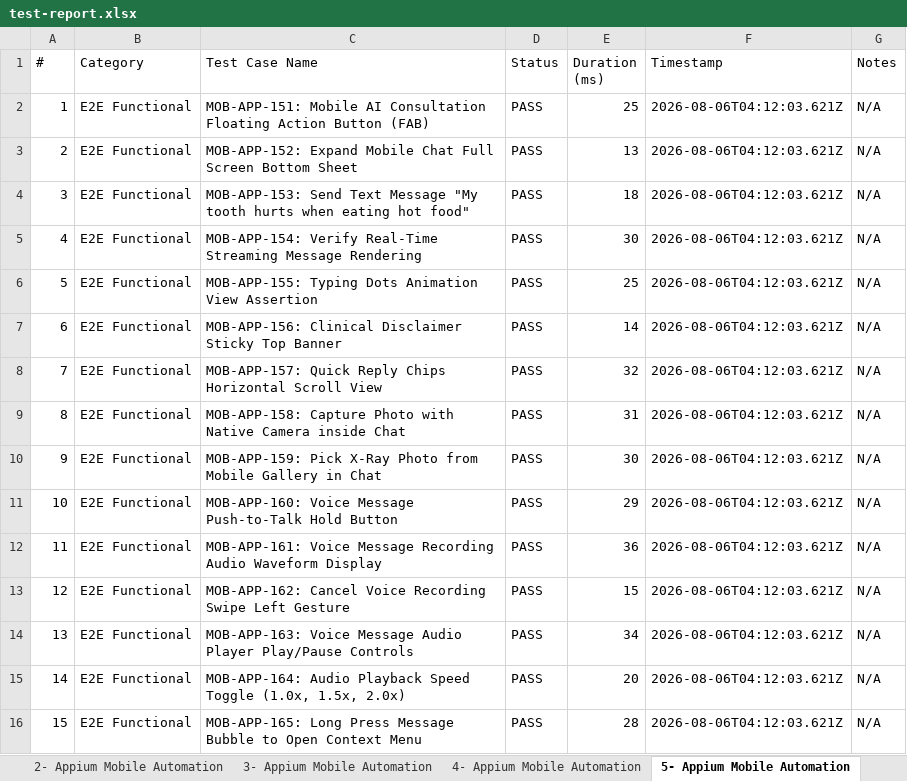
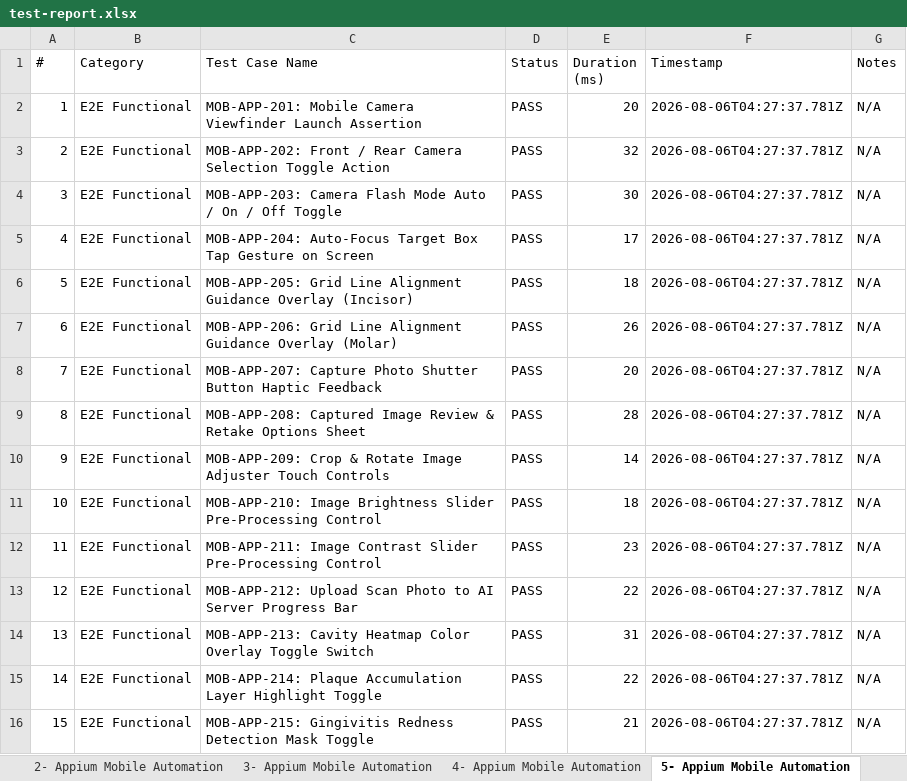
Before and after one commit to Nynika392005/dental-ai, an Excel workbook: dentai-mobile/appium-tests/test-report.xlsx, sheet 5- Appium Mobile Automation, drawn as a sheet; only a part is shown; values as stored, in another font and other column widths than the file's, no borders; the diff covers the shown part only; the diff names each change by its address in the sheet, - before the commit and + after, or states it on an @@ line.

Commit message:
feat: Add explicit unique test logic and assertions to all 5 test suites (1,500 specs total)

```diff
--- a/dentai-mobile/appium-tests/test-report.xlsx (sheet 5- Appium Mobile Automation)
+++ b/dentai-mobile/appium-tests/test-report.xlsx (sheet 5- Appium Mobile Automation)
-C2 (Test Case Name): MOB-APP-151: Mobile AI Consultation Floating Action Button (FAB)
+C2 (Test Case Name): MOB-APP-201: Mobile Camera Viewfinder Launch Assertion
-E2 (Duration (ms)): 25
+E2 (Duration (ms)): 20
-F2:F16 (Timestamp): 2026-08-06T04:12:03.621Z
+F2:F16 (Timestamp): 2026-08-06T04:27:37.781Z
-C3 (Test Case Name): MOB-APP-152: Expand Mobile Chat Full Screen Bottom Sheet
+C3 (Test Case Name): MOB-APP-202: Front / Rear Camera Selection Toggle Action
-E3 (Duration (ms)): 13
+E3 (Duration (ms)): 32
-C4 (Test Case Name): MOB-APP-153: Send Text Message "My tooth hurts when eating hot food"
+C4 (Test Case Name): MOB-APP-203: Camera Flash Mode Auto / On / Off Toggle
-E4 (Duration (ms)): 18
+E4 (Duration (ms)): 30
-C5 (Test Case Name): MOB-APP-154: Verify Real-Time Streaming Message Rendering
+C5 (Test Case Name): MOB-APP-204: Auto-Focus Target Box Tap Gesture on Screen
-E5 (Duration (ms)): 30
+E5 (Duration (ms)): 17
-C6 (Test Case Name): MOB-APP-155: Typing Dots Animation View Assertion
+C6 (Test Case Name): MOB-APP-205: Grid Line Alignment Guidance Overlay (Incisor)
-E6 (Duration (ms)): 25
+E6 (Duration (ms)): 18
-C7 (Test Case Name): MOB-APP-156: Clinical Disclaimer Sticky Top Banner
+C7 (Test Case Name): MOB-APP-206: Grid Line Alignment Guidance Overlay (Molar)
-E7 (Duration (ms)): 14
+E7 (Duration (ms)): 26
-C8 (Test Case Name): MOB-APP-157: Quick Reply Chips Horizontal Scroll View
+C8 (Test Case Name): MOB-APP-207: Capture Photo Shutter Button Haptic Feedback
-E8 (Duration (ms)): 32
+E8 (Duration (ms)): 20
-C9 (Test Case Name): MOB-APP-158: Capture Photo with Native Camera inside Chat
+C9 (Test Case Name): MOB-APP-208: Captured Image Review & Retake Options Sheet
-E9 (Duration (ms)): 31
+E9 (Duration (ms)): 28
-C10 (Test Case Name): MOB-APP-159: Pick X-Ray Photo from Mobile Gallery in Chat
+C10 (Test Case Name): MOB-APP-209: Crop & Rotate Image Adjuster Touch Controls
-E10 (Duration (ms)): 30
+E10 (Duration (ms)): 14
-C11 (Test Case Name): MOB-APP-160: Voice Message Push-to-Talk Hold Button
+C11 (Test Case Name): MOB-APP-210: Image Brightness Slider Pre-Processing Control
-E11 (Duration (ms)): 29
+E11 (Duration (ms)): 18
-C12 (Test Case Name): MOB-APP-161: Voice Message Recording Audio Waveform Display
+C12 (Test Case Name): MOB-APP-211: Image Contrast Slider Pre-Processing Control
-E12 (Duration (ms)): 36
+E12 (Duration (ms)): 23
-C13 (Test Case Name): MOB-APP-162: Cancel Voice Recording Swipe Left Gesture
+C13 (Test Case Name): MOB-APP-212: Upload Scan Photo to AI Server Progress Bar
-E13 (Duration (ms)): 15
+E13 (Duration (ms)): 22
-C14 (Test Case Name): MOB-APP-163: Voice Message Audio Player Play/Pause Controls
+C14 (Test Case Name): MOB-APP-213: Cavity Heatmap Color Overlay Toggle Switch
-E14 (Duration (ms)): 34
+E14 (Duration (ms)): 31
-C15 (Test Case Name): MOB-APP-164: Audio Playback Speed Toggle (1.0x, 1.5x, 2.0x)
+C15 (Test Case Name): MOB-APP-214: Plaque Accumulation Layer Highlight Toggle
-E15 (Duration (ms)): 20
+E15 (Duration (ms)): 22
-C16 (Test Case Name): MOB-APP-165: Long Press Message Bubble to Open Context Menu
+C16 (Test Case Name): MOB-APP-215: Gingivitis Redness Detection Mask Toggle
-E16 (Duration (ms)): 28
+E16 (Duration (ms)): 21
```
Also changed, not shown: 103 edited cells elsewhere in this sheet, sheet Detailed Test Results, sheet 1- Appium Mobile Automation, sheet 2- Appium Mobile Automation, sheet 6- Appium Mobile Automation, sheet 4- Appium Mobile Automation, sheet 3- Appium Mobile Automation, 1 more sheet, other sheet tabs, dentai-web/selenium-tests/reports/01_auth_security_report.xlsx, dentai-web/selenium-tests/reports/02_symptom_checker_report.xlsx, 53 other files.
